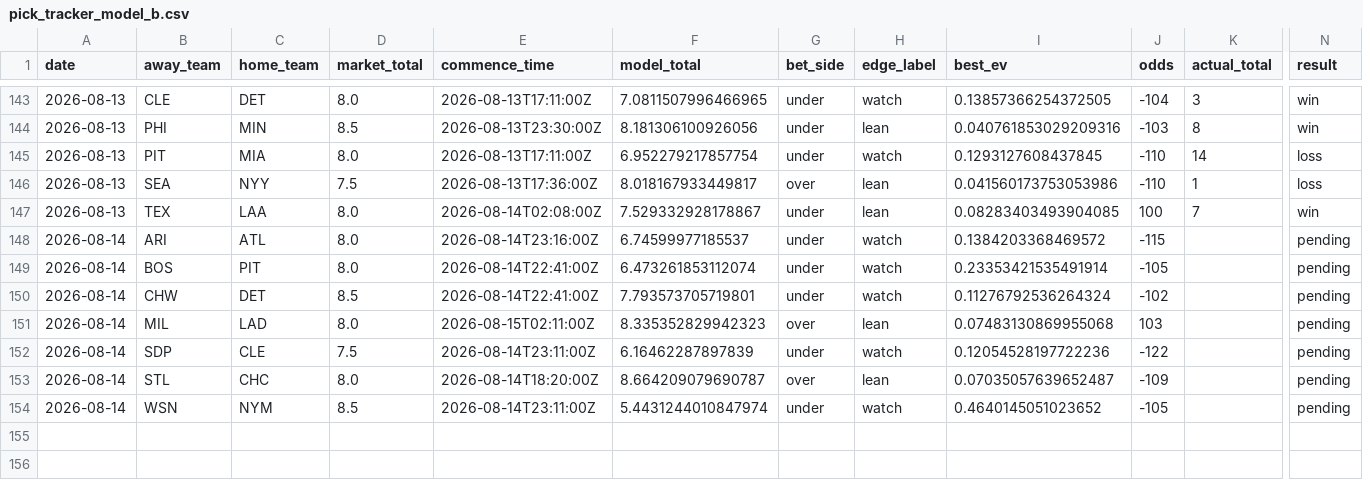
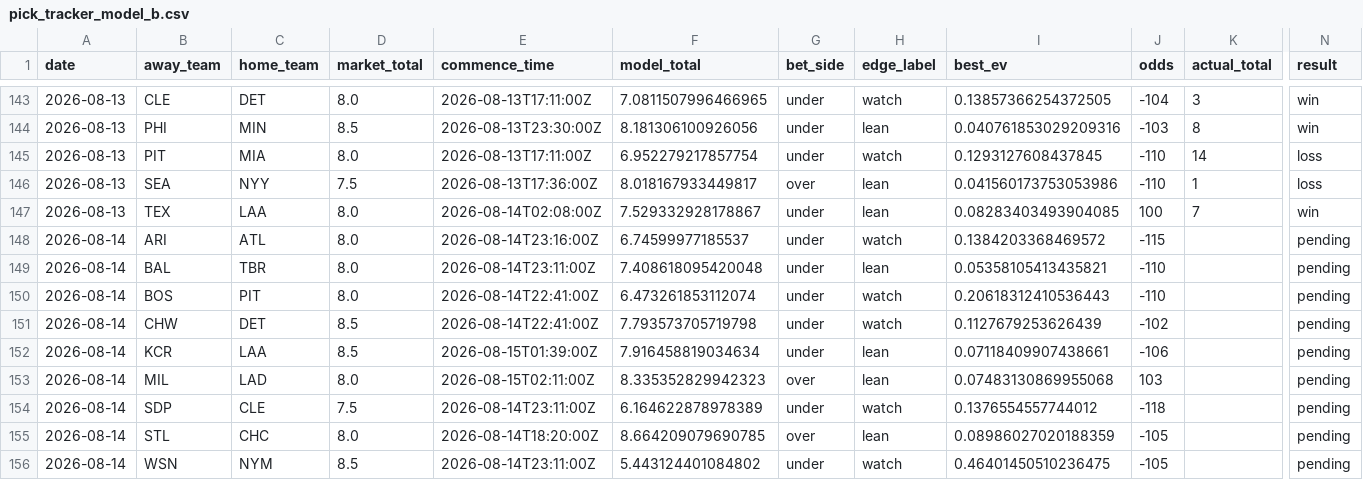
Before and after one commit to Jackstein0/atsrecipts-live-model, a CSV file: atsrecipts-upload-ready/data/processed/pick_tracker_model_b.csv, drawn as a sheet; only a part is shown, gaps mark what is left out; addresses are those after the commit; rows hold the shown columns only; the diff names each change by its address in the sheet, - before the commit and + after, or states it on an @@ line.

```diff
--- a/atsrecipts-upload-ready/data/processed/pick_tracker_model_b.csv
+++ b/atsrecipts-upload-ready/data/processed/pick_tracker_model_b.csv
+row 149: 2026-08-14 | BAL | TBR | 8.0 | 2026-08-14T23:11:00Z | 7.408618095420048 | under | lean | 0.05358105413435821 | -110 |  | pending
-I150 (best_ev): 0.23353421535491914
+I150 (best_ev): 0.20618312410536443
-J150 (odds): -105
+J150 (odds): -110
-F151 (model_total): 7.793573705719801
+F151 (model_total): 7.793573705719798
-I151 (best_ev): 0.11276792536264324
+I151 (best_ev): 0.1127679253626439
+row 152: 2026-08-14 | KCR | LAA | 8.5 | 2026-08-15T01:39:00Z | 7.916458819034634 | under | lean | 0.07118409907438661 | -106 |  | pending
-F154 (model_total): 6.16462287897839
+F154 (model_total): 6.164622878978389
-I154 (best_ev): 0.12054528197722236
+I154 (best_ev): 0.1376554557744012
-J154 (odds): -122
+J154 (odds): -118
-F155 (model_total): 8.664209079690787
+F155 (model_total): 8.664209079690785
-I155 (best_ev): 0.07035057639652487
+I155 (best_ev): 0.08986027020188359
-J155 (odds): -109
+J155 (odds): -105
-F156 (model_total): 5.4431244010847974
+F156 (model_total): 5.443124401084802
-I156 (best_ev): 0.4640145051023652
+I156 (best_ev): 0.46401450510236475
```
Also changed, not shown: atsrecipts-upload-ready/data/processed/today_board.csv, atsrecipts-upload-ready/data/processed/today_features.csv, 12 other files.
